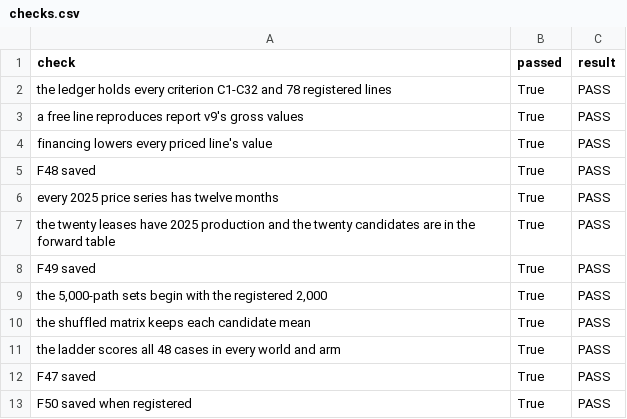
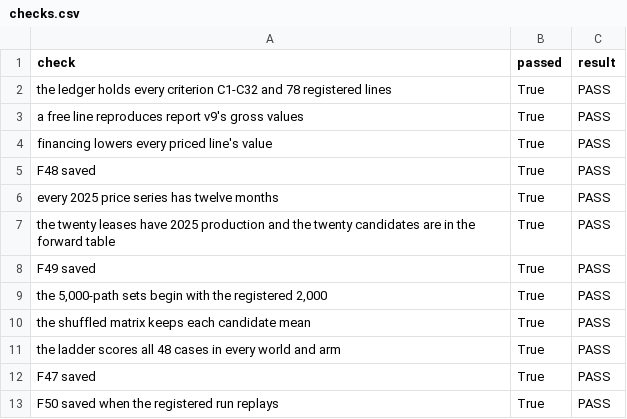
Before and after one commit to alanmossinger/Capstone, a CSV file: results/v10/checks.csv, drawn as a sheet.

Commit message:
Notebook 12 section 6 states that the registered run replays only on the tables it was recorded on and keeps the committed scored record elsewhere (decision #111); report_numbers writes 'no record' for an advisor statistic the replay could not recover; the v10 reproduction record from the clean Linux run: 2,548 of 2,561 cited numbers identical, every registered verdict identical (decision #112); README run notes

```diff
--- a/results/v10/checks.csv
+++ b/results/v10/checks.csv
@@ -12,2 +12,2 @@ the ladder scores all 48 cases in every world and arm,True,PASS
 F47 saved,True,PASS
-F50 saved when registered,True,PASS
+F50 saved when the registered run replays,True,PASS
```
Also changed, not shown: 5 other files.
